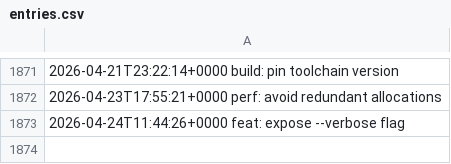
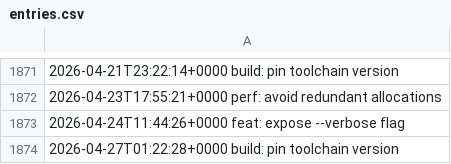
Before and after one commit to LostSFG/ts, a CSV file: data/entries.csv, drawn as a sheet; only a part is shown, gaps mark what is left out.

Commit message:
build: pin toolchain version

```diff
--- a/data/entries.csv
+++ b/data/entries.csv
@@ -1873 +1873,2 @@
 2026-04-24T11:44:26+0000  feat: expose --verbose flag
+2026-04-27T01:22:28+0000  build: pin toolchain version
```
